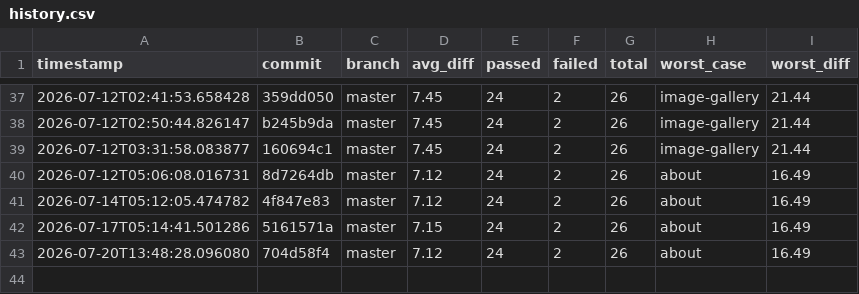
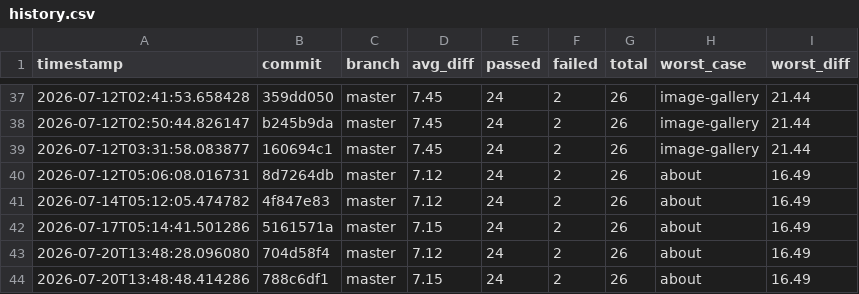
Before and after one commit to hiwavebrowser/hiwave-macos, a CSV file: metrics/history.csv, drawn as a sheet; only a part is shown, gaps mark what is left out.

```diff
--- a/metrics/history.csv
+++ b/metrics/history.csv
@@ -43 +43,2 @@ timestamp,commit,branch,avg_diff,passed,failed,total,worst_case,worst_diff
 2026-07-20T13:48:28.096080,704d58f4,master,7.12,24,2,26,about,16.49
+2026-07-20T13:48:48.414286,788c6df1,master,7.15,24,2,26,about,16.49
```
Also changed, not shown: 1 other file.
